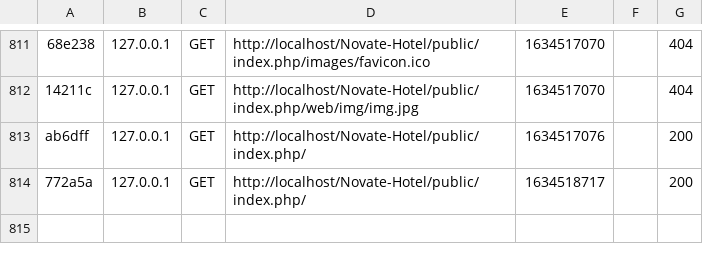
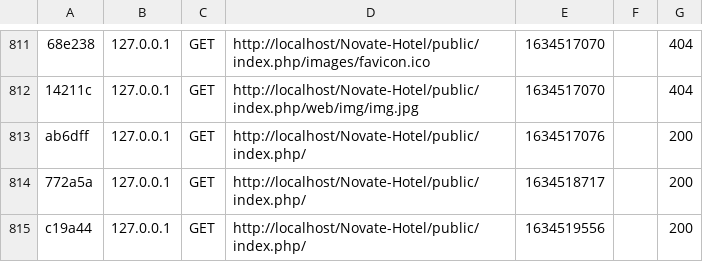
Before and after one commit to gippi/Novate-Hotel, a CSV file: var/cache/dev/profiler/index.csv, drawn as a sheet; only a part is shown, gaps mark what is left out; the diff names each change by its address in the sheet, - before the commit and + after, or states it on an @@ line.

```diff
--- a/var/cache/dev/profiler/index.csv
+++ b/var/cache/dev/profiler/index.csv
+row 815: c19a44 | 127.0.0.1 | GET | http://localhost/Novate-Hotel/public/index.php/ | 1634519556 |  | 200
```
Also changed, not shown: 1 other file.
